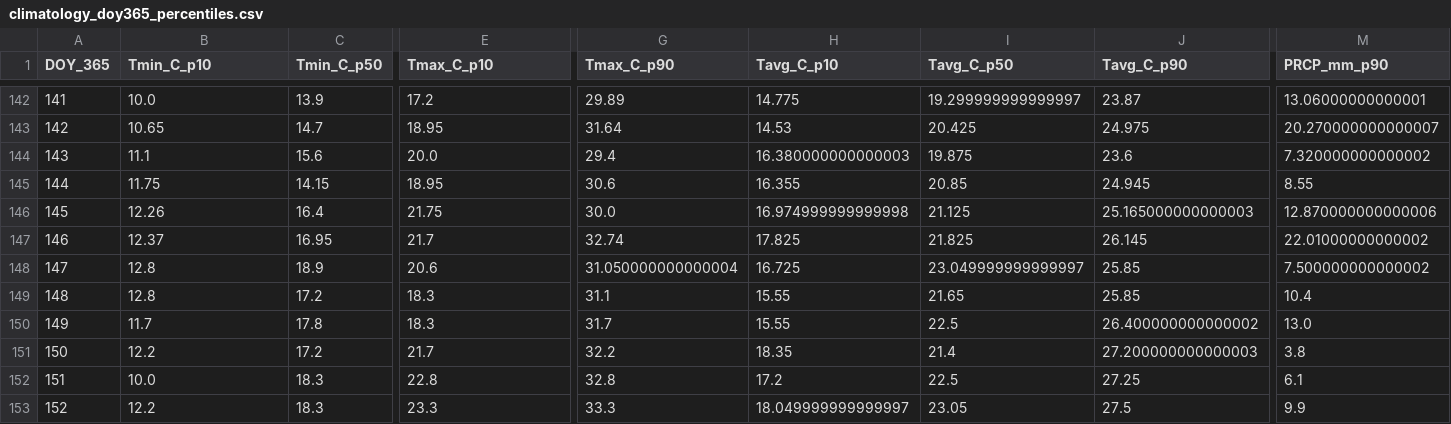
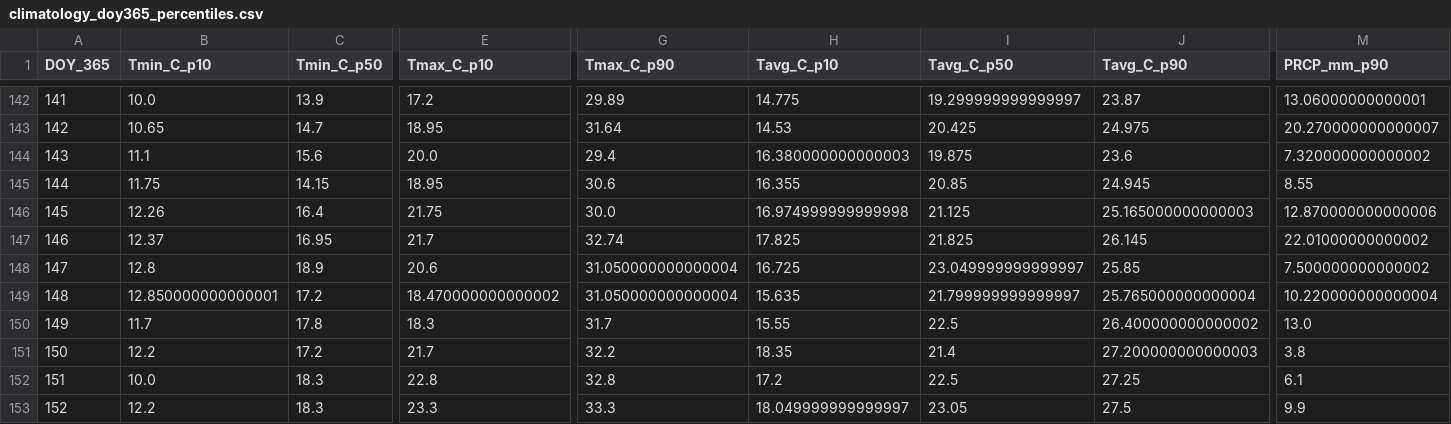
Before and after one commit to jp1309/arlington_weather, a CSV file: data/climatology_doy365_percentiles.csv, drawn as a sheet; only a part is shown, gaps mark what is left out; the diff names each change by its address in the sheet, - before the commit and + after, or states it on an @@ line.

```diff
--- a/data/climatology_doy365_percentiles.csv
+++ b/data/climatology_doy365_percentiles.csv
-B149 (Tmin_C_p10): 12.8
+B149 (Tmin_C_p10): 12.850000000000001
-E149 (Tmax_C_p10): 18.3
+E149 (Tmax_C_p10): 18.470000000000002
-G149 (Tmax_C_p90): 31.1
+G149 (Tmax_C_p90): 31.050000000000004
-H149 (Tavg_C_p10): 15.55
+H149 (Tavg_C_p10): 15.635
-I149 (Tavg_C_p50): 21.65
+I149 (Tavg_C_p50): 21.799999999999997
-J149 (Tavg_C_p90): 25.85
+J149 (Tavg_C_p90): 25.765000000000004
-M149 (PRCP_mm_p90): 10.4
+M149 (PRCP_mm_p90): 10.220000000000004
```
Also changed, not shown: data/arlington_daily.csv, 2 other files.
